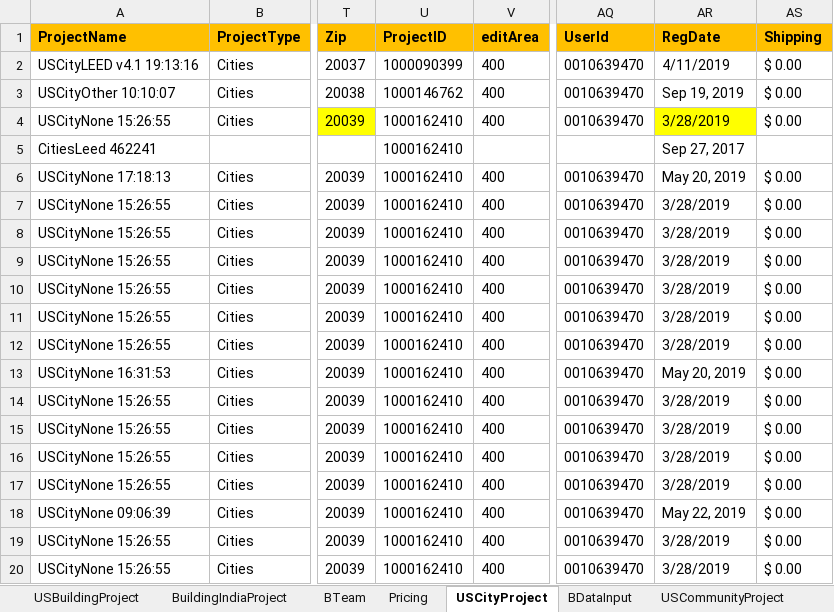
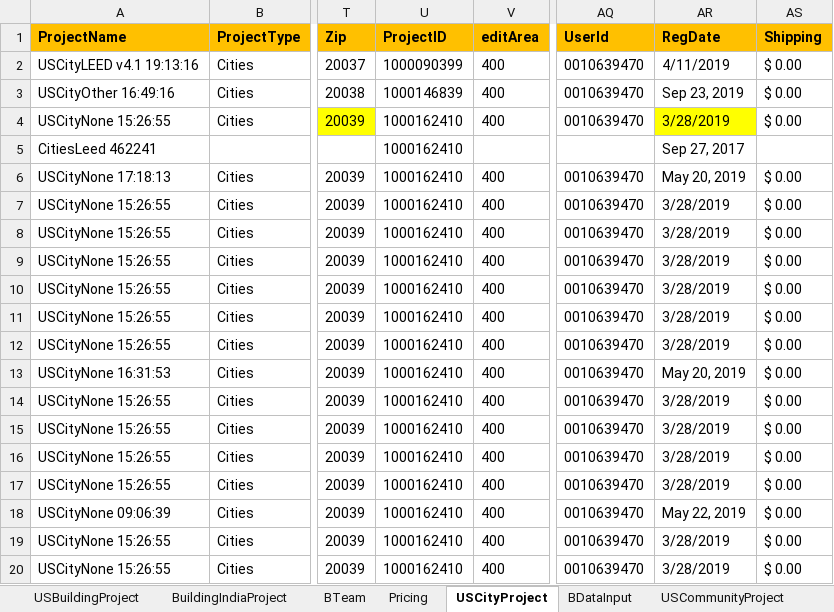
Before and after one commit to saurav1501/AutomationArc, an Excel workbook: AutomationArc/ARCDataTemplete/QasArcTest.xlsx, sheet USCityProject, drawn as a sheet; only a part is shown, gaps mark what is left out; values as stored, in another font and other column widths than the file's, no borders; the diff names each change by its address in the sheet, - before the commit and + after, or states it on an @@ line.

Commit message:
City Other

```diff
--- a/AutomationArc/ARCDataTemplete/QasArcTest.xlsx (sheet USCityProject)
+++ b/AutomationArc/ARCDataTemplete/QasArcTest.xlsx (sheet USCityProject)
-A3 (ProjectName): USCityOther 10:10:07
+A3 (ProjectName): USCityOther 16:49:16
-U3 (ProjectID): 1000146762
+U3 (ProjectID): 1000146839
-AR3 (RegDate): Sep 19, 2019
+AR3 (RegDate): Sep 23, 2019
```
Also changed, not shown: 5 other files.
